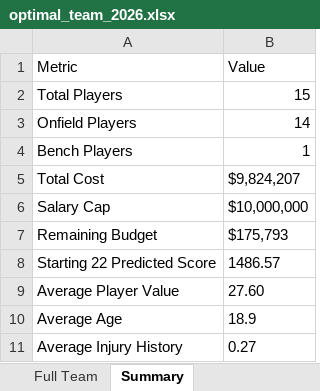
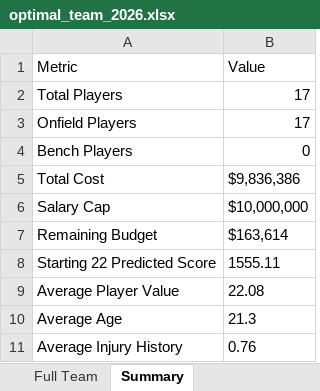
Before and after one commit to KingSoft69/Supercoach2026V2, an Excel workbook: optimal_team_2026.xlsx, sheet Summary, drawn as a sheet; values as stored, in another font and other column widths than the file's, no borders; the diff names each change by its address in the sheet, - before the commit and + after, or states it on an @@ line.

```diff
--- a/optimal_team_2026.xlsx (sheet Summary)
+++ b/optimal_team_2026.xlsx (sheet Summary)
-B2 (Value): 15
+B2 (Value): 17
-B3 (Value): 14
+B3 (Value): 17
-B4 (Value): 1
+B4 (Value): 0
-B5 (Value): $9,824,207
+B5 (Value): $9,836,386
-B7 (Value): $175,793
+B7 (Value): $163,614
-B8 (Value): 1486.57
+B8 (Value): 1555.11
-B9 (Value): 27.60
+B9 (Value): 22.08
-B10 (Value): 18.9
+B10 (Value): 21.3
-B11 (Value): 0.27
+B11 (Value): 0.76
```
Also changed, not shown: sheet Full Team, sheet Starting 22 (Onfield), sheet Bench (8 Emergency), 2 other files.
